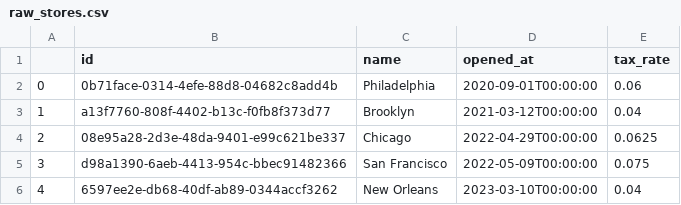
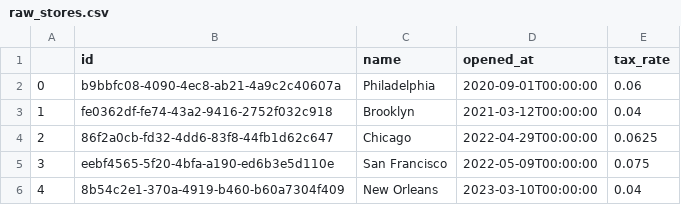
Before and after one commit to dbt-labs/jaffle-shop-data, a CSV file: raw_stores.csv, drawn as a sheet.

```diff
--- a/raw_stores.csv
+++ b/raw_stores.csv
@@ -1,6 +1,6 @@
 ,id,name,opened_at,tax_rate
-0,0b71face-0314-4efe-88d8-04682c8add4b,Philadelphia,2020-09-01T00:00:00,0.06
-1,a13f7760-808f-4402-b13c-f0fb8f373d77,Brooklyn,2021-03-12T00:00:00,0.04
-2,08e95a28-2d3e-48da-9401-e99c621be337,Chicago,2022-04-29T00:00:00,0.0625
-3,d98a1390-6aeb-4413-954c-bbec91482366,San Francisco,2022-05-09T00:00:00,0.075
-4,6597ee2e-db68-40df-ab89-0344accf3262,New Orleans,2023-03-10T00:00:00,0.04
+0,b9bbfc08-4090-4ec8-ab21-4a9c2c40607a,Philadelphia,2020-09-01T00:00:00,0.06
+1,fe0362df-fe74-43a2-9416-2752f032c918,Brooklyn,2021-03-12T00:00:00,0.04
+2,86f2a0cb-fd32-4dd6-83f8-44fb1d62c647,Chicago,2022-04-29T00:00:00,0.0625
+3,eebf4565-5f20-4bfa-a190-ed6b3e5d110e,San Francisco,2022-05-09T00:00:00,0.075
+4,8b54c2e1-370a-4919-b460-b60a7304f409,New Orleans,2023-03-10T00:00:00,0.04
```
Also changed, not shown: 1 other file.
